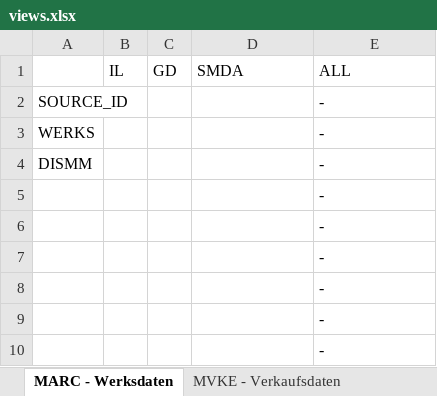
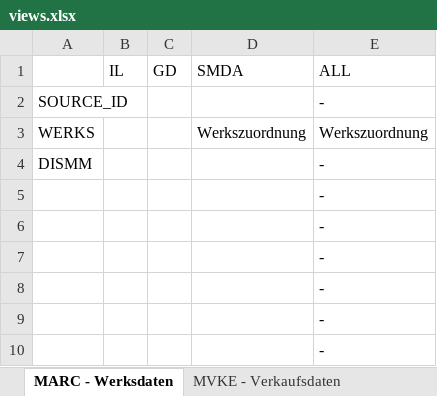
Before and after one commit to ycrausaz/b11.1, an Excel workbook: b11_1/pgsql/views/views.xlsx, sheet MARC - Werksdaten, drawn as a sheet; only a part is shown; values as stored, in another font and other column widths than the file's, no borders; the diff names each change by its address in the sheet, - before the commit and + after, or states it on an @@ line.

```diff
--- a/b11_1/pgsql/views/views.xlsx (sheet MARC - Werksdaten)
+++ b/b11_1/pgsql/views/views.xlsx (sheet MARC - Werksdaten)
-D3 (SMDA): (empty)
+D3 (SMDA): Werkszuordnung
-E3 (ALL): -
+E3 (ALL): Werkszuordnung
```
Also changed, not shown: sheet MARA - Grunddaten, 13 other files.
